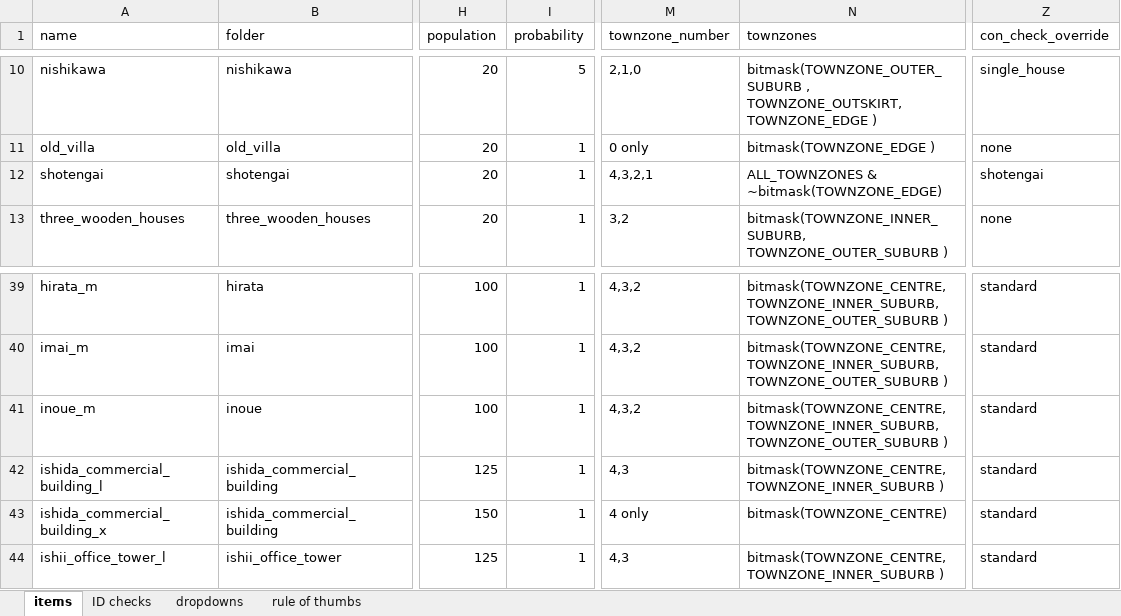
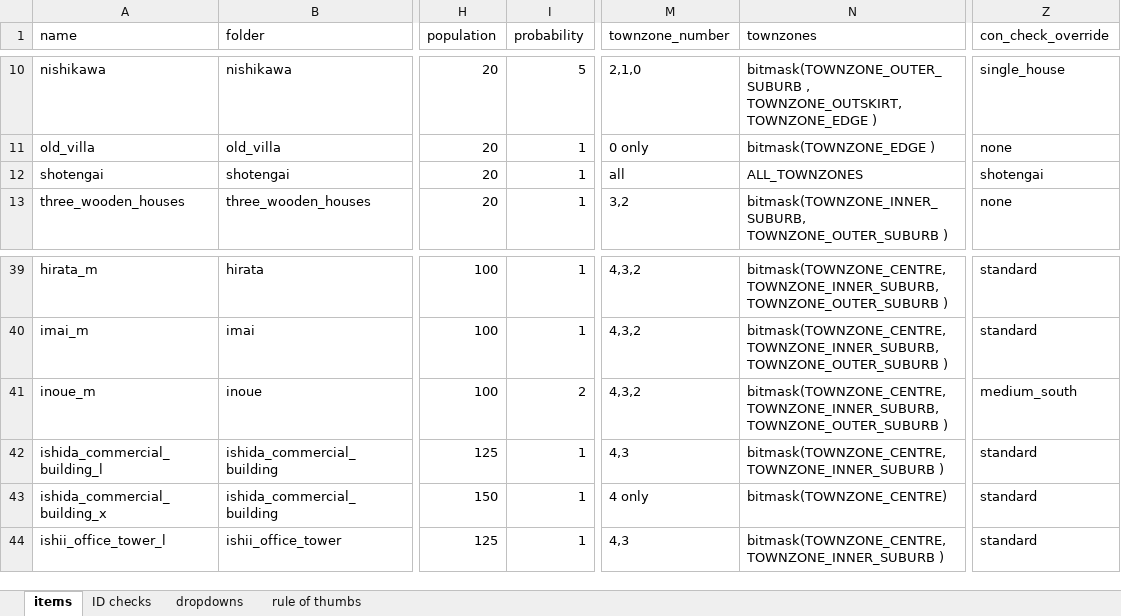
Before and after one commit to OpenTTD-JPplus/JPplusBuildings, an Excel workbook: docs/buildings.xlsx, sheet items, drawn as a sheet; only a part is shown, gaps mark what is left out; values as stored, in another font and other column widths than the file's, no borders; charts and pictures and conditional formats not drawn; the diff covers the shown part only; the diff names each change by its address in the sheet, - before the commit and + after, or states it on an @@ line.

```diff
--- a/docs/buildings.xlsx (sheet items)
+++ b/docs/buildings.xlsx (sheet items)
-M12 (townzone_number): 4,3,2,1
+M12 (townzone_number): all
-N12 (townzones): ALL_TOWNZONES & ~bitmask(TOWNZONE_EDGE)
+N12 (townzones): ALL_TOWNZONES
-I41 (probability): 1
+I41 (probability): 2
-Z41 (con_check_override): standard
+Z41 (con_check_override): medium_south
```
Also changed, not shown: 24 edited cells elsewhere in this sheet, formulas that keep their value, 57 other files.
